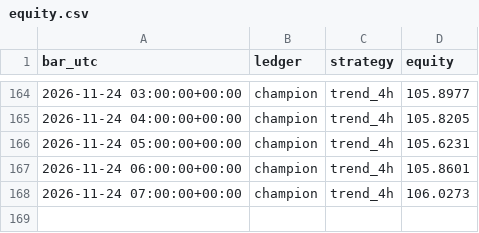
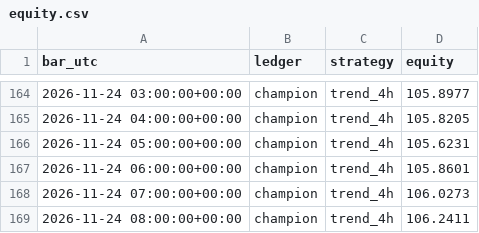
Before and after one commit to AyoubHa19/Trading-desk, a CSV file: state/equity.csv, drawn as a sheet; only a part is shown, gaps mark what is left out; the diff names each change by its address in the sheet, - before the commit and + after, or states it on an @@ line.

```diff
--- a/state/equity.csv
+++ b/state/equity.csv
+row 169: 2026-11-24 08:00:00+00:00 | champion | trend_4h | 106.2411
```
Also changed, not shown: 2 other files.
